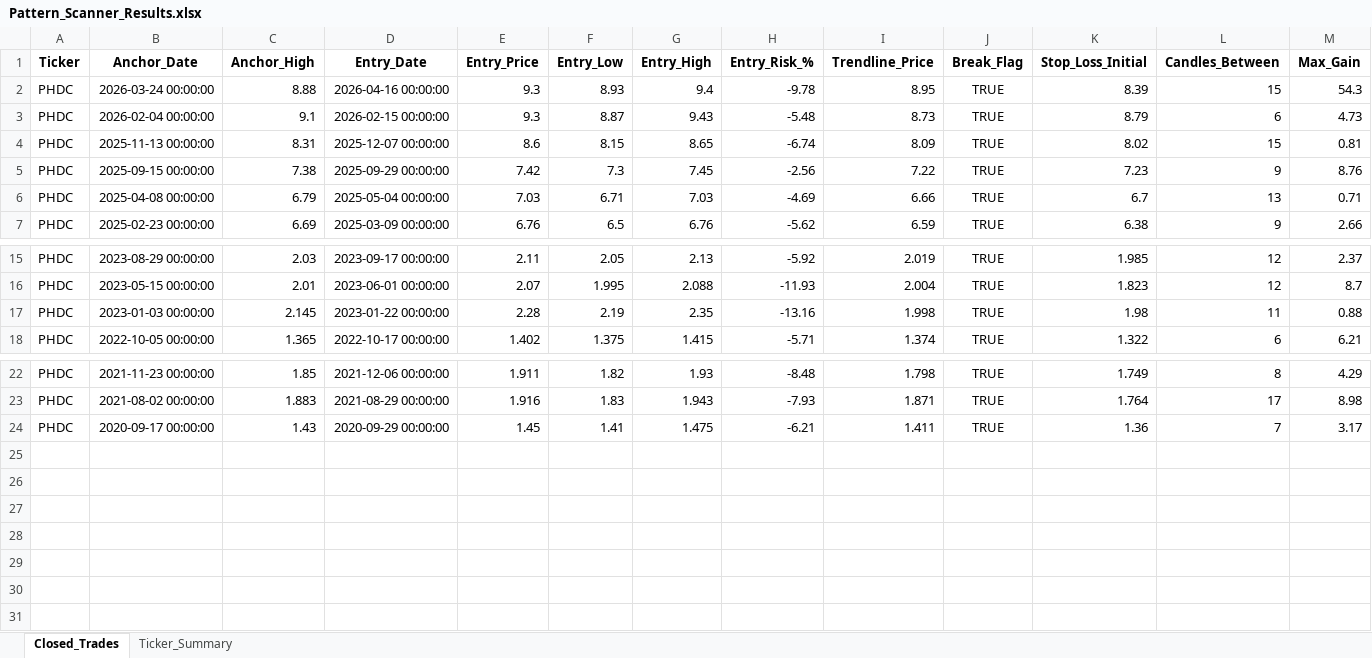
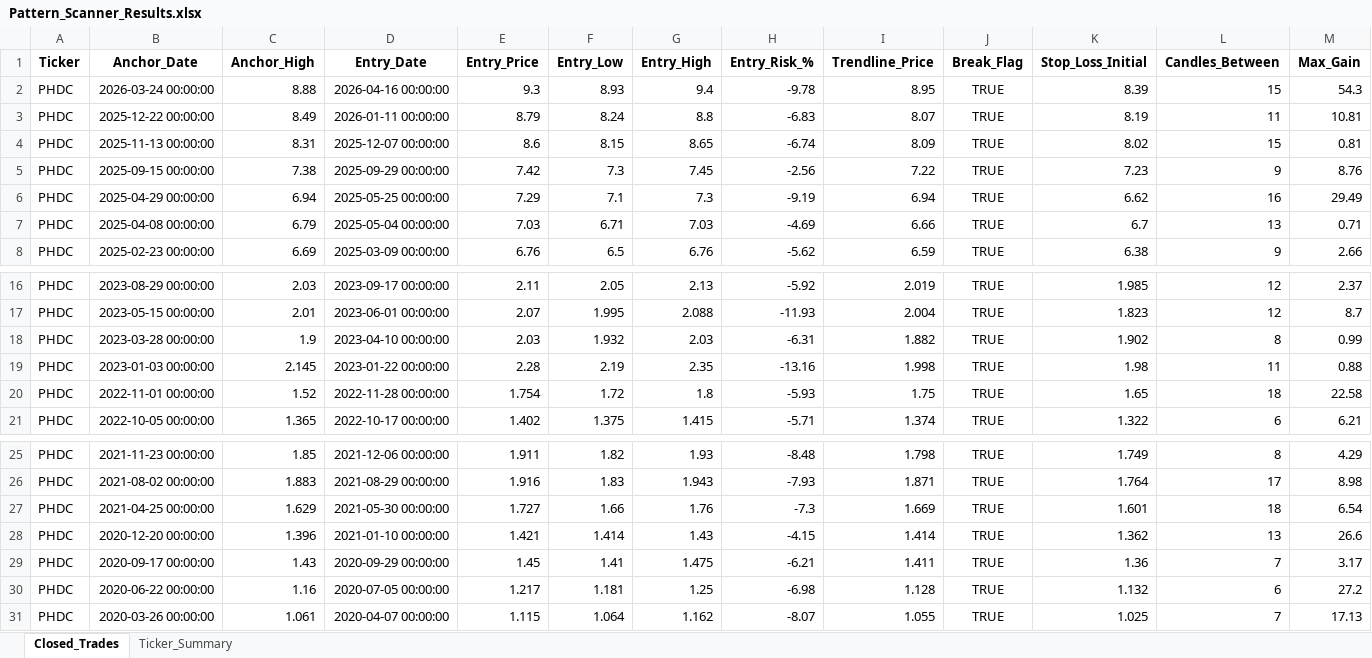
Before and after one commit to vancedmazen-art/stock_dashboard, an Excel workbook: Pattern_Scanner_Results.xlsx, sheet Closed_Trades, drawn as a sheet; only a part is shown, gaps mark what is left out; values as stored, in another font and other column widths than the file's, no borders; removed rows and columns are numbered as before the commit, all else as after; rows hold the shown columns only; the diff names each change by its address in the sheet, - before the commit and + after, or states it on an @@ line.

Commit message:
Update Pattern_Scanner_Results.xlsx 2026-07-11 12:57:17.258637

```diff
--- a/Pattern_Scanner_Results.xlsx (sheet Closed_Trades)
+++ b/Pattern_Scanner_Results.xlsx (sheet Closed_Trades)
-row 3: PHDC | 2026-02-04 00:00:00 | 9.1 | 2026-02-15 00:00:00 | 9.3 | 8.87 | 9.43 | -5.48 | 8.73 | TRUE | 8.79 | 6 | 4.73
+row 3: PHDC | 2025-12-22 00:00:00 | 8.49 | 2026-01-11 00:00:00 | 8.79 | 8.24 | 8.8 | -6.83 | 8.07 | TRUE | 8.19 | 11 | 10.81
+row 6: PHDC | 2025-04-29 00:00:00 | 6.94 | 2025-05-25 00:00:00 | 7.29 | 7.1 | 7.3 | -9.19 | 6.94 | TRUE | 6.62 | 16 | 29.49
+row 18: PHDC | 2023-03-28 00:00:00 | 1.9 | 2023-04-10 00:00:00 | 2.03 | 1.932 | 2.03 | -6.31 | 1.882 | TRUE | 1.902 | 8 | 0.99
+row 20: PHDC | 2022-11-01 00:00:00 | 1.52 | 2022-11-28 00:00:00 | 1.754 | 1.72 | 1.8 | -5.93 | 1.75 | TRUE | 1.65 | 18 | 22.58
+row 27: PHDC | 2021-04-25 00:00:00 | 1.629 | 2021-05-30 00:00:00 | 1.727 | 1.66 | 1.76 | -7.3 | 1.669 | TRUE | 1.601 | 18 | 6.54
+row 28: PHDC | 2020-12-20 00:00:00 | 1.396 | 2021-01-10 00:00:00 | 1.421 | 1.414 | 1.43 | -4.15 | 1.414 | TRUE | 1.362 | 13 | 26.6
+row 30: PHDC | 2020-06-22 00:00:00 | 1.16 | 2020-07-05 00:00:00 | 1.217 | 1.181 | 1.25 | -6.98 | 1.128 | TRUE | 1.132 | 6 | 27.2
+row 31: PHDC | 2020-03-26 00:00:00 | 1.061 | 2020-04-07 00:00:00 | 1.115 | 1.064 | 1.162 | -8.07 | 1.055 | TRUE | 1.025 | 7 | 17.13
```
Also changed, not shown: sheet Ticker_Summary.
